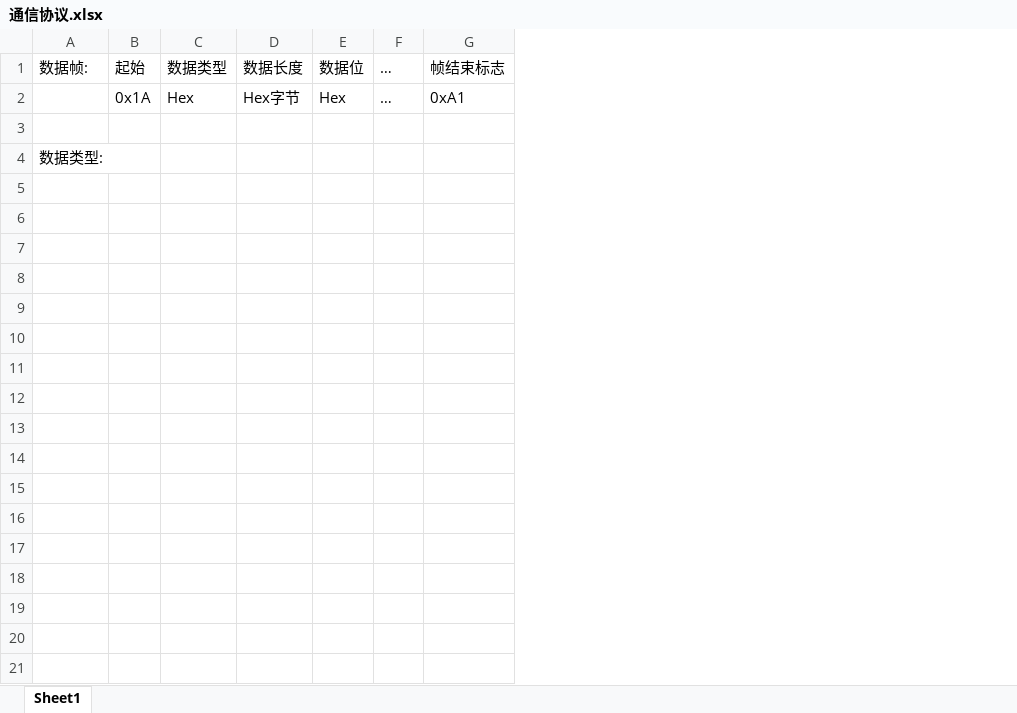
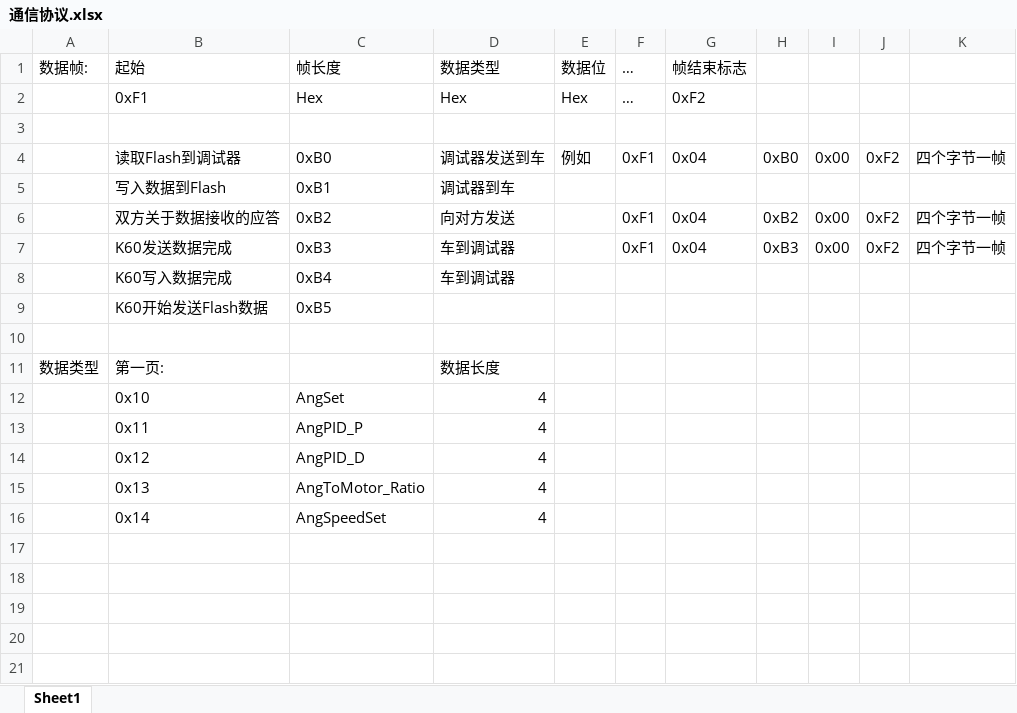
Before and after one commit to assans/FSLCar-v1, an Excel workbook: project/MyCar/app/通信协议.xlsx, sheet Sheet1, drawn as a sheet; only a part is shown; values as stored, in another font and other column widths than the file's, no borders; removed rows and columns are numbered as before the commit, all else as after; the diff covers the shown part only; the diff names each change by its address in the sheet, - before the commit and + after, or states it on an @@ line.

```diff
--- a/project/MyCar/app/通信协议.xlsx (sheet Sheet1)
+++ b/project/MyCar/app/通信协议.xlsx (sheet Sheet1)
-column B, rows 1-2: 起始 | 0x1A
-column C, rows 1-2: 数据类型 | Hex
-column D, rows 1-2: 数据长度 | Hex字节
+column B, rows 1-2: 起始 | 0xF1; row 11: 第一页:
+column C, rows 1-2: 帧长度 | Hex
+column D, rows 1-2: 数据类型 | Hex; row 11: 数据长度
+column H, empty
+column I, empty
+column J, empty
+column K, empty
-G2: 0xA1
+G2: 0xF2
+row 4:  | 读取Flash到调试器 | 0xB0 | 调试器发送到车 | 例如 | 0xF1 | 0x04 | 0xB0 | 0x00 | 0xF2 | 四个字节一帧
+row 5:  | 写入数据到Flash | 0xB1 | 调试器到车
+row 6:  | 双方关于数据接收的应答 | 0xB2 | 向对方发送 |  | 0xF1 | 0x04 | 0xB2 | 0x00 | 0xF2 | 四个字节一帧
+row 7:  | K60发送数据完成 | 0xB3 | 车到调试器 |  | 0xF1 | 0x04 | 0xB3 | 0x00 | 0xF2 | 四个字节一帧
+row 8:  | K60写入数据完成 | 0xB4 | 车到调试器
+row 9:  | K60开始发送Flash数据 | 0xB5
+row 10: (empty)
-A11: 数据类型:
+A11: 数据类型
+row 12:  | 0x10 | AngSet | 4
+row 13:  | 0x11 | AngPID_P | 4
+row 14:  | 0x12 | AngPID_D | 4
+row 15:  | 0x13 | AngToMotor_Ratio | 4
+row 16:  | 0x14 | AngSpeedSet | 4
+row 17: (empty)
+row 18: (empty)
+row 19: (empty)
+row 20: (empty)
+row 21: (empty)
```
Also changed, not shown: 6 added rows elsewhere in this sheet, 17 other files.
